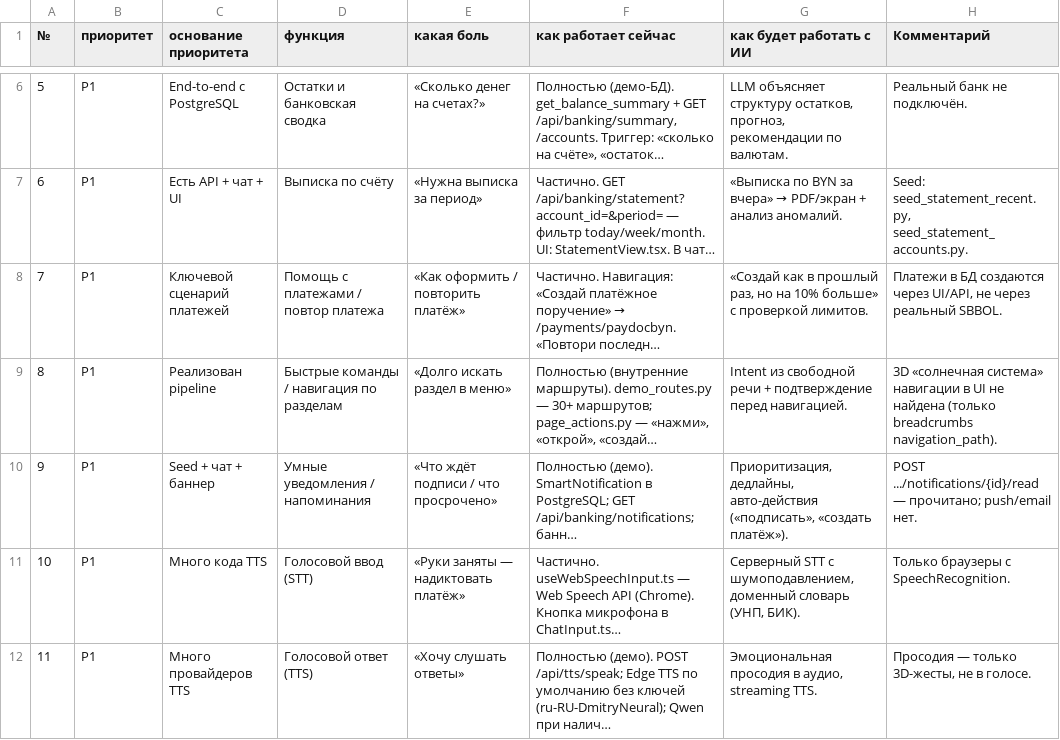
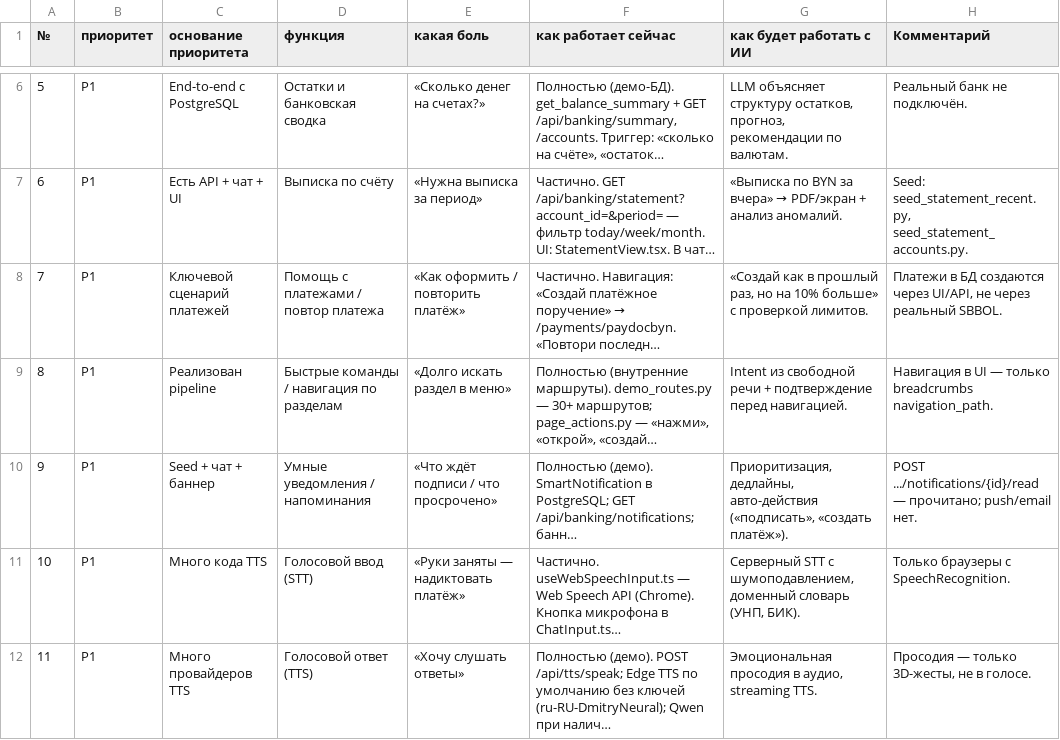
Before and after one commit to grrraaaa/mvp, a TSV file: docs/feature-map.tsv, drawn as a sheet; only a part is shown, gaps mark what is left out; long unchanged cells end in …; the diff names each change by its address in the sheet, - before the commit and + after, or states it on an @@ line.

```diff
--- a/docs/feature-map.tsv
+++ b/docs/feature-map.tsv
-H9 (Комментарий): 3D «солнечная система» навигации в UI не найдена (только breadcrumbs navigation_path).
+H9 (Комментарий): Навигация в UI — только breadcrumbs navigation_path.
```
Also changed, not shown: 28 other files.
